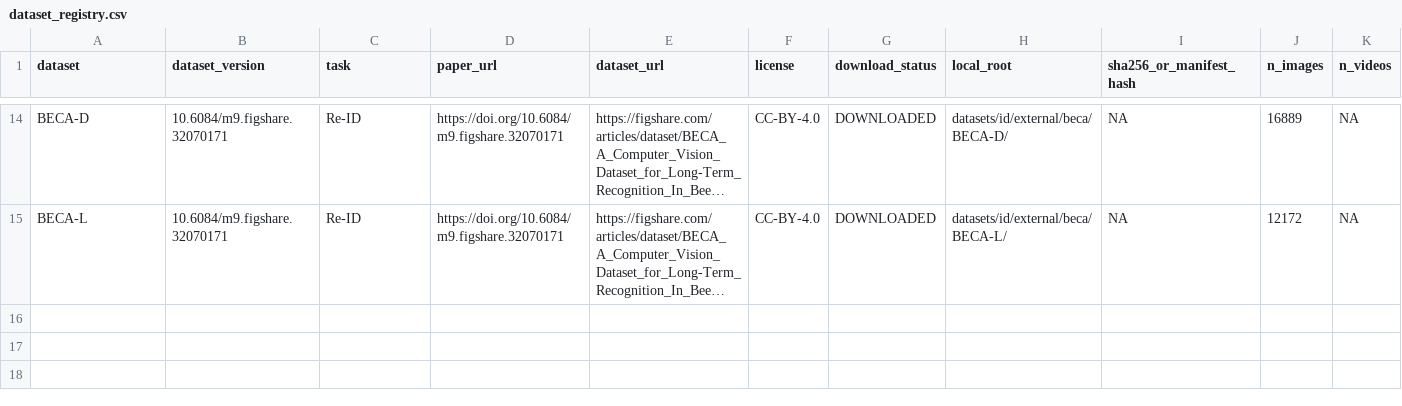
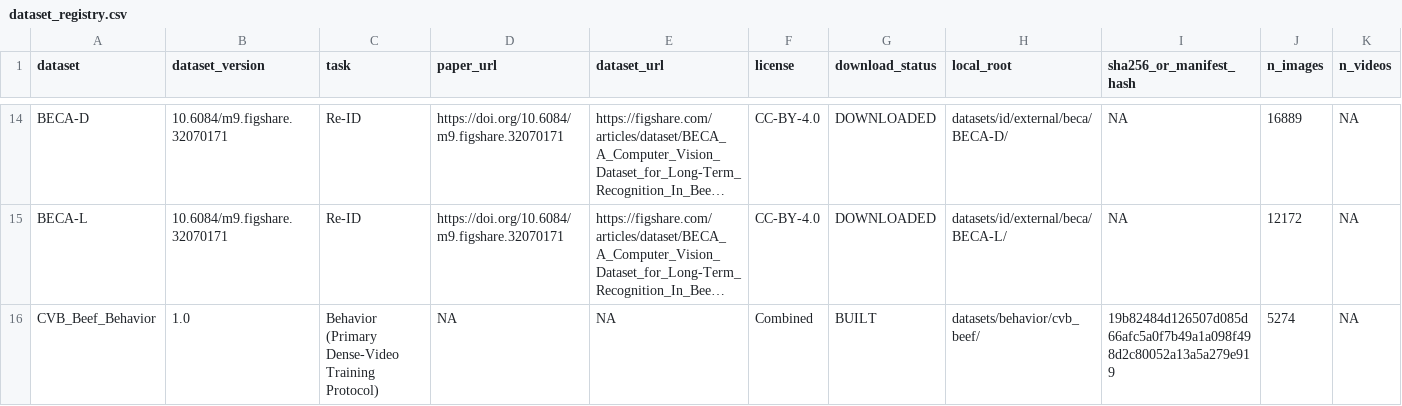
Before and after one commit to Hasinish/cattle-health-monitoring-multi-task-model, a CSV file: datasets/dataset_registry.csv, drawn as a sheet; only a part is shown, gaps mark what is left out; long unchanged cells end in …; rows hold the shown columns only; the diff names each change by its address in the sheet, - before the commit and + after, or states it on an @@ line.

Commit message:
feat(behavior): generate and verify canonical leakage-safe CVB + Kaggle Beef behavior protocol (Gate 1 cleared)

```diff
--- a/datasets/dataset_registry.csv
+++ b/datasets/dataset_registry.csv
+row 16: CVB_Beef_Behavior | 1.0 | Behavior (Primary Dense-Video Training Protocol) | NA | NA | Combined | BUILT | datasets/behavior/cvb_beef/ | 19b82484d126507d085d66afc5a0f7b49a1a098f498d2c80052a13a5a279e919 | 5274 | NA
```
Also changed, not shown: 15 other files.
